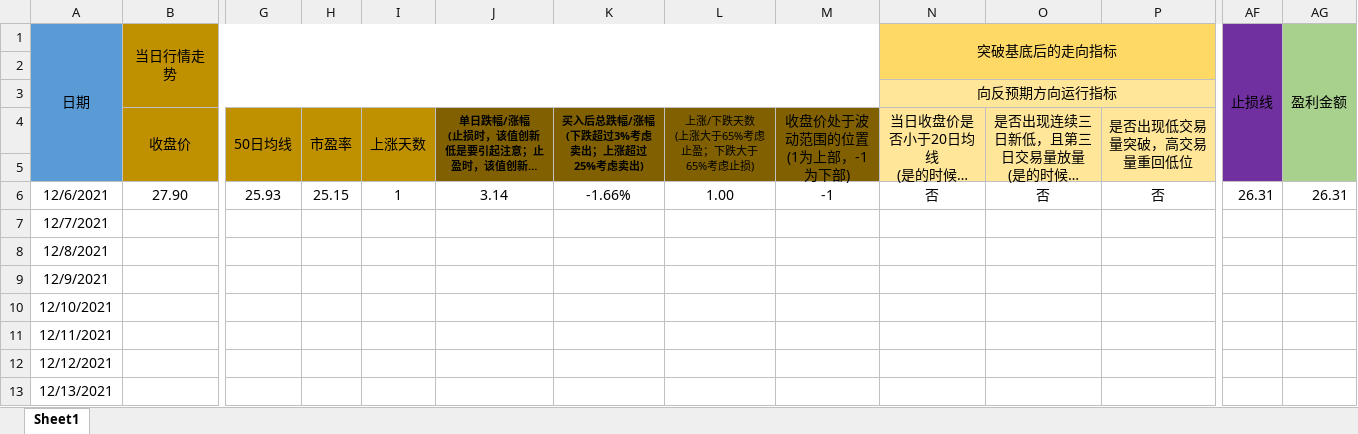
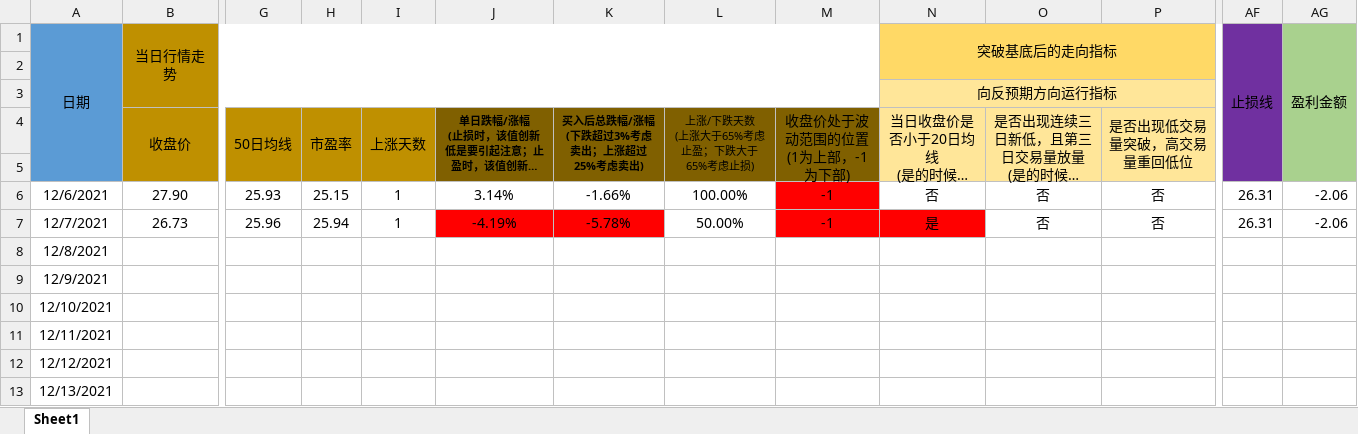
Before and after one commit to leaves-27/life, an Excel workbook: 我的创作/股票/技术投资/SEAP交易系统/交易运行状态/双星新材.xlsx, sheet Sheet1, drawn as a sheet; only a part is shown, gaps mark what is left out; long unchanged cells end in …; values as stored, in another font and other column widths than the file's, no borders; removed rows and columns are numbered as before the commit, all else as after; rows hold the shown columns only; the diff names each change by its address in the sheet, - before the commit and + after, or states it on an @@ line.

```diff
--- a/我的创作/股票/技术投资/SEAP交易系统/交易运行状态/双星新材.xlsx (sheet Sheet1)
+++ b/我的创作/股票/技术投资/SEAP交易系统/交易运行状态/双星新材.xlsx (sheet Sheet1)
-J6: 3.14
+J6: 3.14%
-L6: 1.00
+L6: 100.00%
-M6 fill: none
+M6 fill: #FF0000
-AG6 (盈利金额): 26.31
+AG6 (盈利金额): -2.06
-row 7: 12/7/2021
+row 7: 12/7/2021 | 26.73 | 25.96 | 25.94 | 1 | -4.19% | -5.78% | 50.00% | -1 | 是 | 否 | 否 | 26.31 | -2.06
```
Also changed, not shown: formulas that keep their value, 我的创作/股票/技术投资/SEAP交易系统/交易计划可行性分析.xlsx, 我的创作/股票/技术投资/SEAP交易系统/交易运行状态/同仁堂.xlsx, 3 other files.
